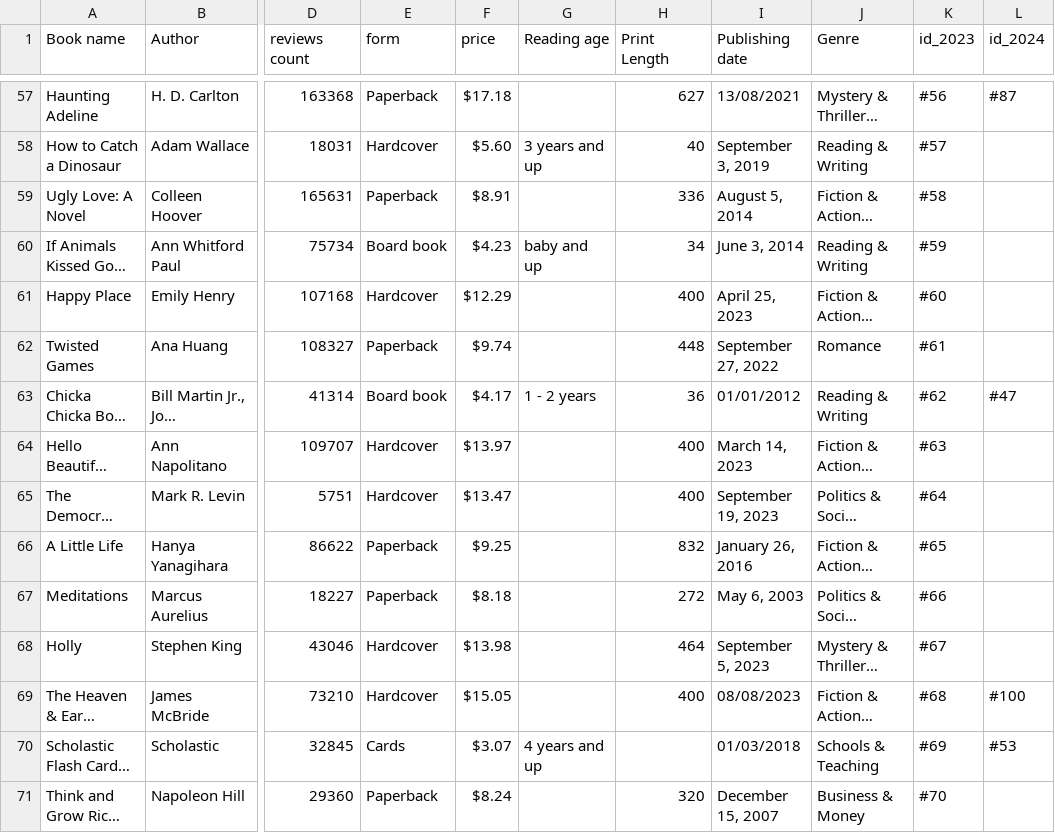
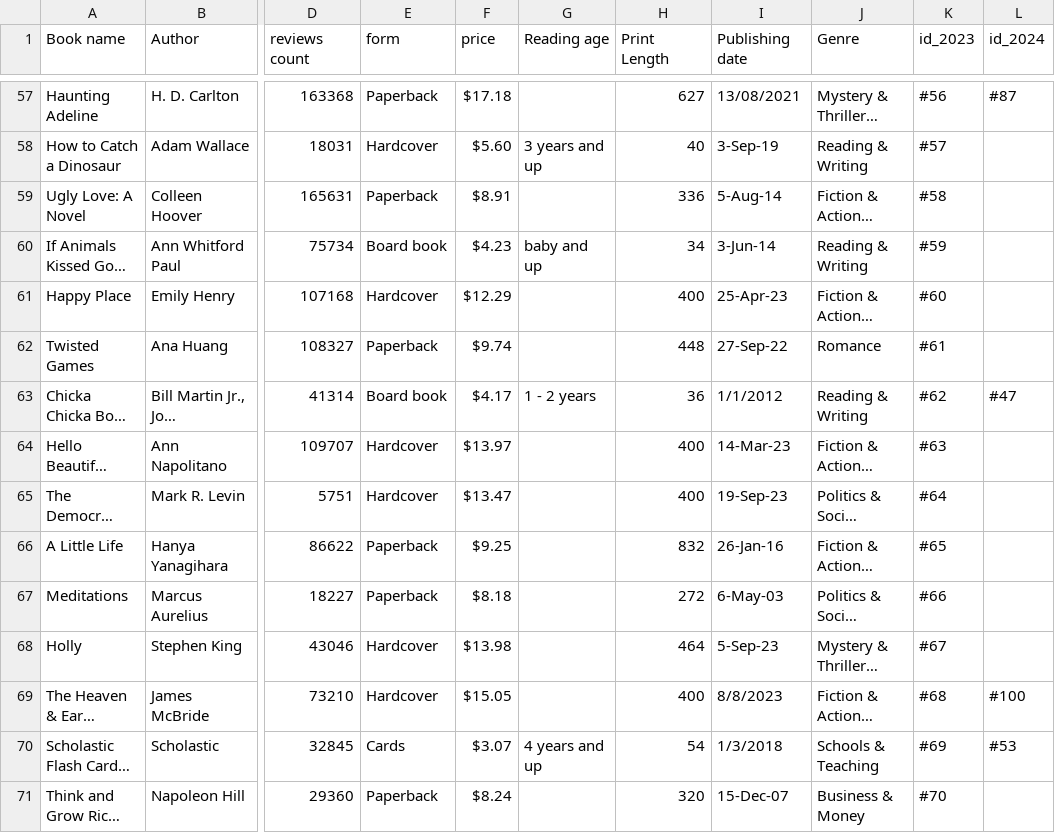
Before and after one commit to alexisannm04/CHE4230-Group-Project, a CSV file: data/best sellin books total.csv, drawn as a sheet; only a part is shown, gaps mark what is left out; long unchanged cells end in …; the diff covers the shown part only; the diff names each change by its address in the sheet, - before the commit and + after, or states it on an @@ line.

```diff
--- a/data/best sellin books total.csv
+++ b/data/best sellin books total.csv
-I58 (Publishing date): September 3, 2019
+I58 (Publishing date): 3-Sep-19
-I59 (Publishing date): August 5, 2014
+I59 (Publishing date): 5-Aug-14
-I60 (Publishing date): June 3, 2014
+I60 (Publishing date): 3-Jun-14
-I61 (Publishing date): April 25, 2023
+I61 (Publishing date): 25-Apr-23
-I62 (Publishing date): September 27, 2022
+I62 (Publishing date): 27-Sep-22
-I63 (Publishing date): 01/01/2012
+I63 (Publishing date): 1/1/2012
-I64 (Publishing date): March 14, 2023
+I64 (Publishing date): 14-Mar-23
-I65 (Publishing date): September 19, 2023
+I65 (Publishing date): 19-Sep-23
-I66 (Publishing date): January 26, 2016
+I66 (Publishing date): 26-Jan-16
-I67 (Publishing date): May 6, 2003
+I67 (Publishing date): 6-May-03
-I68 (Publishing date): September 5, 2023
+I68 (Publishing date): 5-Sep-23
-I69 (Publishing date): 08/08/2023
+I69 (Publishing date): 8/8/2023
-H70 (Print Length): (empty)
+H70 (Print Length): 54
-I70 (Publishing date): 01/03/2018
+I70 (Publishing date): 1/3/2018
-I71 (Publishing date): December 15, 2007
+I71 (Publishing date): 15-Dec-07
```
Also changed, not shown: 118 edited cells elsewhere in this file.
